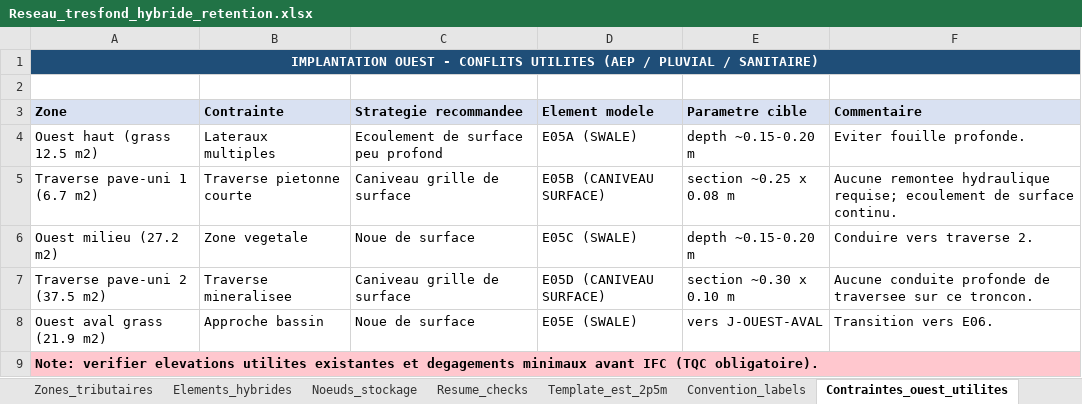
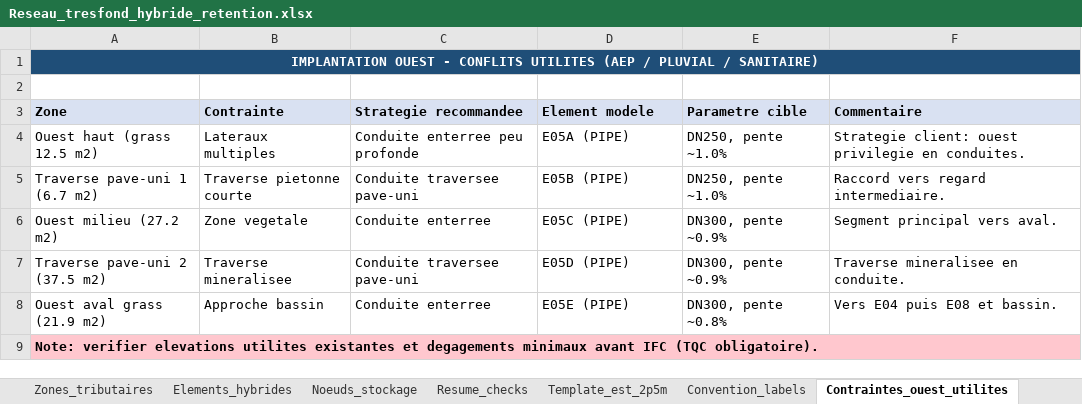
Before and after one commit to acon560-prog/idf-web-app, an Excel workbook: engineering/drainage-design/Reseau_tresfond_hybride_retention.xlsx, sheet Contraintes_ouest_utilites, drawn as a sheet; values as stored, in another font and other column widths than the file's, no borders; the diff names each change by its address in the sheet, - before the commit and + after, or states it on an @@ line.

```diff
--- a/engineering/drainage-design/Reseau_tresfond_hybride_retention.xlsx (sheet Contraintes_ouest_utilites)
+++ b/engineering/drainage-design/Reseau_tresfond_hybride_retention.xlsx (sheet Contraintes_ouest_utilites)
-C4 (Strategie recommandee): Ecoulement de surface peu profond
+C4 (Strategie recommandee): Conduite enterree peu profonde
-D4 (Element modele): E05A (SWALE)
+D4 (Element modele): E05A (PIPE)
-E4 (Parametre cible): depth ~0.15-0.20 m
+E4 (Parametre cible): DN250, pente ~1.0%
-F4 (Commentaire): Eviter fouille profonde.
+F4 (Commentaire): Strategie client: ouest privilegie en conduites.
-C5 (Strategie recommandee): Caniveau grille de surface
+C5 (Strategie recommandee): Conduite traversee pave-uni
-D5 (Element modele): E05B (CANIVEAU SURFACE)
+D5 (Element modele): E05B (PIPE)
-E5 (Parametre cible): section ~0.25 x 0.08 m
+E5 (Parametre cible): DN250, pente ~1.0%
-F5 (Commentaire): Aucune remontee hydraulique requise; ecoulement de surface continu.
+F5 (Commentaire): Raccord vers regard intermediaire.
-C6 (Strategie recommandee): Noue de surface
+C6 (Strategie recommandee): Conduite enterree
-D6 (Element modele): E05C (SWALE)
+D6 (Element modele): E05C (PIPE)
-E6 (Parametre cible): depth ~0.15-0.20 m
+E6 (Parametre cible): DN300, pente ~0.9%
-F6 (Commentaire): Conduire vers traverse 2.
+F6 (Commentaire): Segment principal vers aval.
-C7 (Strategie recommandee): Caniveau grille de surface
+C7 (Strategie recommandee): Conduite traversee pave-uni
-D7 (Element modele): E05D (CANIVEAU SURFACE)
+D7 (Element modele): E05D (PIPE)
-E7 (Parametre cible): section ~0.30 x 0.10 m
+E7 (Parametre cible): DN300, pente ~0.9%
-F7 (Commentaire): Aucune conduite profonde de traversee sur ce troncon.
+F7 (Commentaire): Traverse mineralisee en conduite.
-C8 (Strategie recommandee): Noue de surface
+C8 (Strategie recommandee): Conduite enterree
-D8 (Element modele): E05E (SWALE)
+D8 (Element modele): E05E (PIPE)
-E8 (Parametre cible): vers J-OUEST-AVAL
+E8 (Parametre cible): DN300, pente ~0.8%
-F8 (Commentaire): Transition vers E06.
+F8 (Commentaire): Vers E04 puis E08 et bassin.
```
Also changed, not shown: sheet Elements_hybrides, sheet Decision_Summary, sheet Inputs, sheet Resume_checks, sheet Noeuds_stockage, sheet Guide, 1 more sheet.
